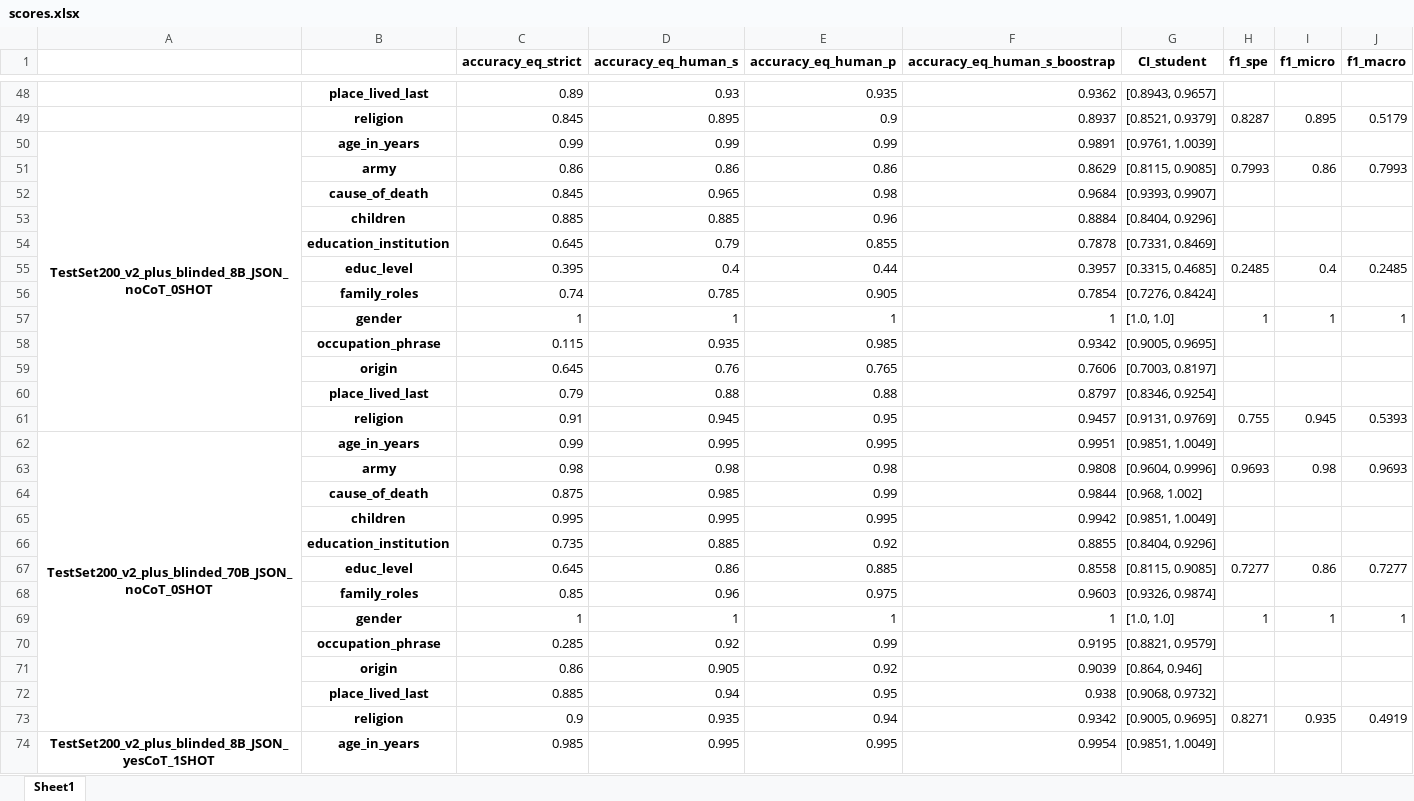
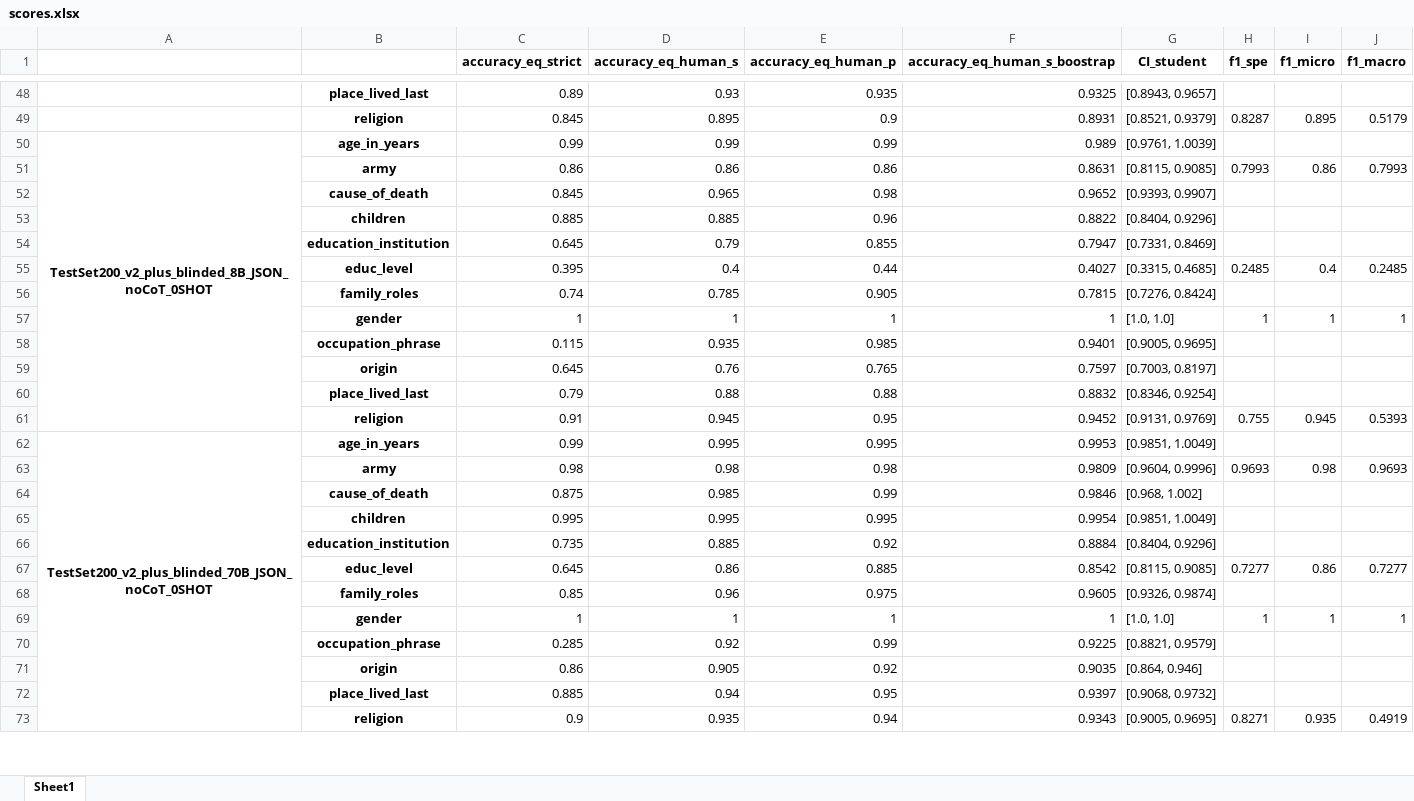
Before and after one commit to emilienschultz/benchmarkllm, an Excel workbook: scores.xlsx, sheet Sheet1, drawn as a sheet; only a part is shown, gaps mark what is left out; values as stored, in another font and other column widths than the file's, no borders; removed rows and columns are numbered as before the commit, all else as after; the diff covers the shown part only; the diff names each change by its address in the sheet, - before the commit and + after, or states it on an @@ line.

```diff
--- a/scores.xlsx (sheet Sheet1)
+++ b/scores.xlsx (sheet Sheet1)
-F48 (accuracy_eq_human_s_boostrap): 0.9362
+F48 (accuracy_eq_human_s_boostrap): 0.9325
-F49 (accuracy_eq_human_s_boostrap): 0.8937
+F49 (accuracy_eq_human_s_boostrap): 0.8931
-F50 (accuracy_eq_human_s_boostrap): 0.9891
+F50 (accuracy_eq_human_s_boostrap): 0.989
-F51 (accuracy_eq_human_s_boostrap): 0.8629
+F51 (accuracy_eq_human_s_boostrap): 0.8631
-F52 (accuracy_eq_human_s_boostrap): 0.9684
+F52 (accuracy_eq_human_s_boostrap): 0.9652
-F53 (accuracy_eq_human_s_boostrap): 0.8884
+F53 (accuracy_eq_human_s_boostrap): 0.8822
-F54 (accuracy_eq_human_s_boostrap): 0.7878
+F54 (accuracy_eq_human_s_boostrap): 0.7947
-F55 (accuracy_eq_human_s_boostrap): 0.3957
+F55 (accuracy_eq_human_s_boostrap): 0.4027
-F56 (accuracy_eq_human_s_boostrap): 0.7854
+F56 (accuracy_eq_human_s_boostrap): 0.7815
-F58 (accuracy_eq_human_s_boostrap): 0.9342
+F58 (accuracy_eq_human_s_boostrap): 0.9401
-F59 (accuracy_eq_human_s_boostrap): 0.7606
+F59 (accuracy_eq_human_s_boostrap): 0.7597
-F60 (accuracy_eq_human_s_boostrap): 0.8797
+F60 (accuracy_eq_human_s_boostrap): 0.8832
-F61 (accuracy_eq_human_s_boostrap): 0.9457
+F61 (accuracy_eq_human_s_boostrap): 0.9452
-F62 (accuracy_eq_human_s_boostrap): 0.9951
+F62 (accuracy_eq_human_s_boostrap): 0.9953
-F63 (accuracy_eq_human_s_boostrap): 0.9808
+F63 (accuracy_eq_human_s_boostrap): 0.9809
-F64 (accuracy_eq_human_s_boostrap): 0.9844
+F64 (accuracy_eq_human_s_boostrap): 0.9846
-F65 (accuracy_eq_human_s_boostrap): 0.9942
+F65 (accuracy_eq_human_s_boostrap): 0.9954
-F66 (accuracy_eq_human_s_boostrap): 0.8855
+F66 (accuracy_eq_human_s_boostrap): 0.8884
-F67 (accuracy_eq_human_s_boostrap): 0.8558
+F67 (accuracy_eq_human_s_boostrap): 0.8542
-F68 (accuracy_eq_human_s_boostrap): 0.9603
+F68 (accuracy_eq_human_s_boostrap): 0.9605
-F70 (accuracy_eq_human_s_boostrap): 0.9195
+F70 (accuracy_eq_human_s_boostrap): 0.9225
-F71 (accuracy_eq_human_s_boostrap): 0.9039
+F71 (accuracy_eq_human_s_boostrap): 0.9035
-F72 (accuracy_eq_human_s_boostrap): 0.938
+F72 (accuracy_eq_human_s_boostrap): 0.9397
-F73 (accuracy_eq_human_s_boostrap): 0.9342
+F73 (accuracy_eq_human_s_boostrap): 0.9343
-row 74: TestSet200_v2_plus_blinded_8B_JSON_yesCoT_1SHOT | age_in_years | 0.985 | 0.995 | 0.995 | 0.9954 | [0.9851, 1.0049]
```
Also changed, not shown: 41 added rows, 40 removed rows and 38 edited cells elsewhere in this sheet, predictions.xlsx, resolution.xlsx, 7 other files.
